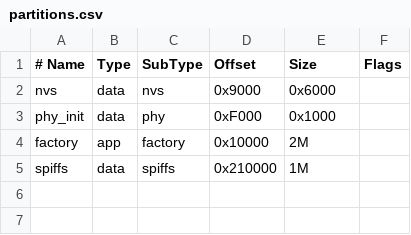
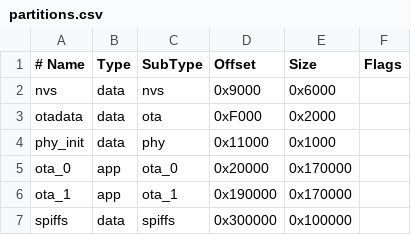
Before and after one commit to akat/custom_firmware_sailorguard, a CSV file: partitions.csv, drawn as a sheet.

```diff
--- a/partitions.csv
+++ b/partitions.csv
@@ -2,4 +2,6 @@
 nvs,      data, nvs,     0x9000,  0x6000,
-phy_init, data, phy,     0xF000,  0x1000,
-factory,  app,  factory, 0x10000, 2M,
-spiffs,   data, spiffs,  0x210000, 1M,
+otadata,  data, ota,     0xF000,  0x2000,
+phy_init, data, phy,     0x11000, 0x1000,
+ota_0,    app,  ota_0,   0x20000, 0x170000,
+ota_1,    app,  ota_1,   0x190000,0x170000,
+spiffs,   data, spiffs,  0x300000,0x100000,
```
Also changed, not shown: 17 other files.
